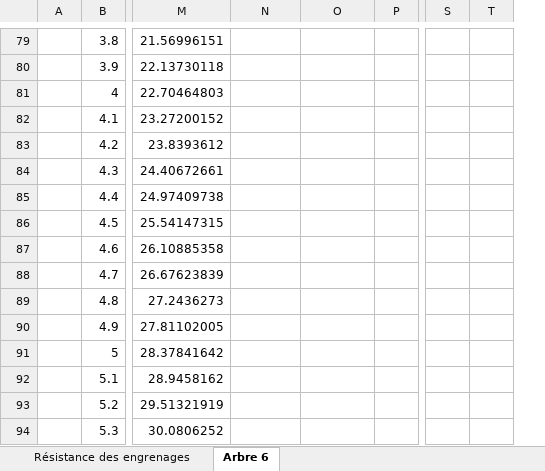
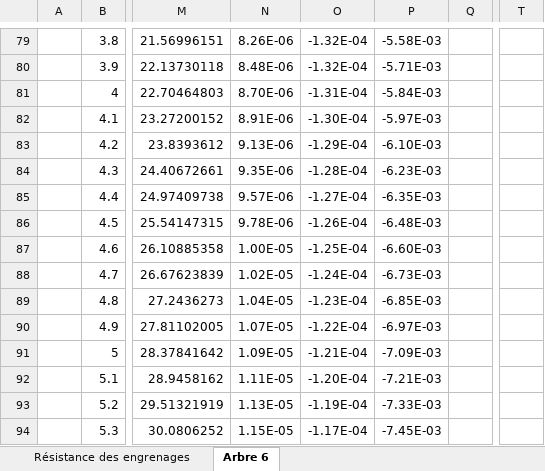
Before and after one commit to DamienCM/ProjetConstru3, an Excel workbook: Projet_Constru3.xlsx, sheet Arbre 6, drawn as a sheet; only a part is shown, gaps mark what is left out; values as stored, in another font and other column widths than the file's, no borders; charts and pictures and conditional formats not drawn; removed rows and columns are numbered as before the commit, all else as after; the diff covers the shown part only; the diff names each change by its address in the sheet, - before the commit and + after, or states it on an @@ line.

Commit message:
Integration faite pour y
TODO
-deplacer les coefficients pour plus de clarté
-Faire l'integration de x puis f
- Deduire si c'est valide
--> Arbre terminé

```diff
--- a/Projet_Constru3.xlsx (sheet Arbre 6)
+++ b/Projet_Constru3.xlsx (sheet Arbre 6)
+column P, rows 79-94: -5.58E-03 | -5.71E-03 | -5.84E-03 | -5.97E-03 | -6.10E-03 | -6.23E-03 | -6.35E-03 | -6.48E-03 | -6.60E-03 | -6.73E-03 | -6.85E-03 | -6.97E-03 | -7.09E-03 | -7.21E-03 | -7.33E-03 | -7.45E-03
-column T, empty
-N79: (empty)
+N79: 8.26E-06
-O79:O80: (empty)
+O79:O80: -1.32E-04
-N80: (empty)
+N80: 8.48E-06
-N81: (empty)
+N81: 8.70E-06
-O81: (empty)
+O81: -1.31E-04
-N82: (empty)
+N82: 8.91E-06
-O82: (empty)
+O82: -1.30E-04
-N83: (empty)
+N83: 9.13E-06
-O83: (empty)
+O83: -1.29E-04
-N84: (empty)
+N84: 9.35E-06
-O84: (empty)
+O84: -1.28E-04
-N85: (empty)
+N85: 9.57E-06
-O85: (empty)
+O85: -1.27E-04
-N86: (empty)
+N86: 9.78E-06
-O86: (empty)
+O86: -1.26E-04
-N87: (empty)
+N87: 1.00E-05
-O87: (empty)
+O87: -1.25E-04
-N88: (empty)
+N88: 1.02E-05
-O88: (empty)
+O88: -1.24E-04
-N89: (empty)
+N89: 1.04E-05
-O89: (empty)
+O89: -1.23E-04
-N90: (empty)
+N90: 1.07E-05
-O90: (empty)
+O90: -1.22E-04
-N91: (empty)
+N91: 1.09E-05
-O91: (empty)
+O91: -1.21E-04
-N92: (empty)
+N92: 1.11E-05
-O92: (empty)
+O92: -1.20E-04
-N93: (empty)
+N93: 1.13E-05
-O93: (empty)
+O93: -1.19E-04
-N94: (empty)
+N94: 1.15E-05
-O94: (empty)
+O94: -1.17E-04
```
Also changed, not shown: 3 added rows, 879 edited cells, cell formats and merged cells elsewhere in this sheet, charts or pictures.
